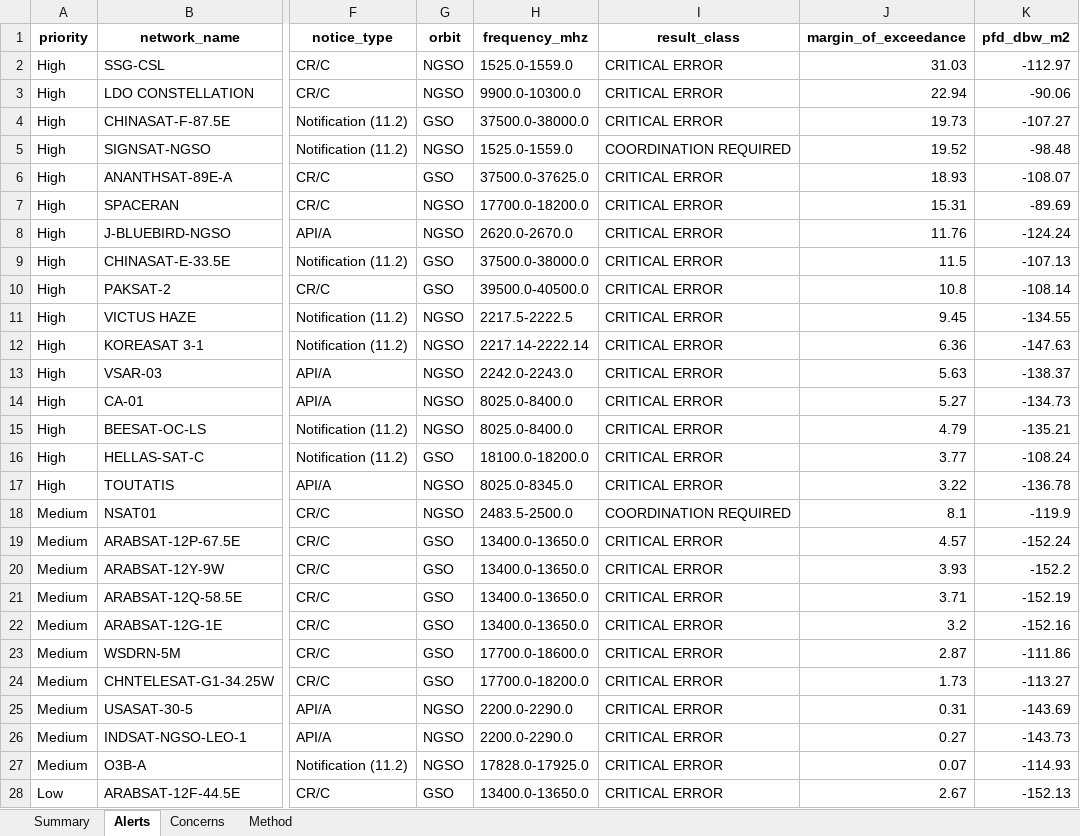
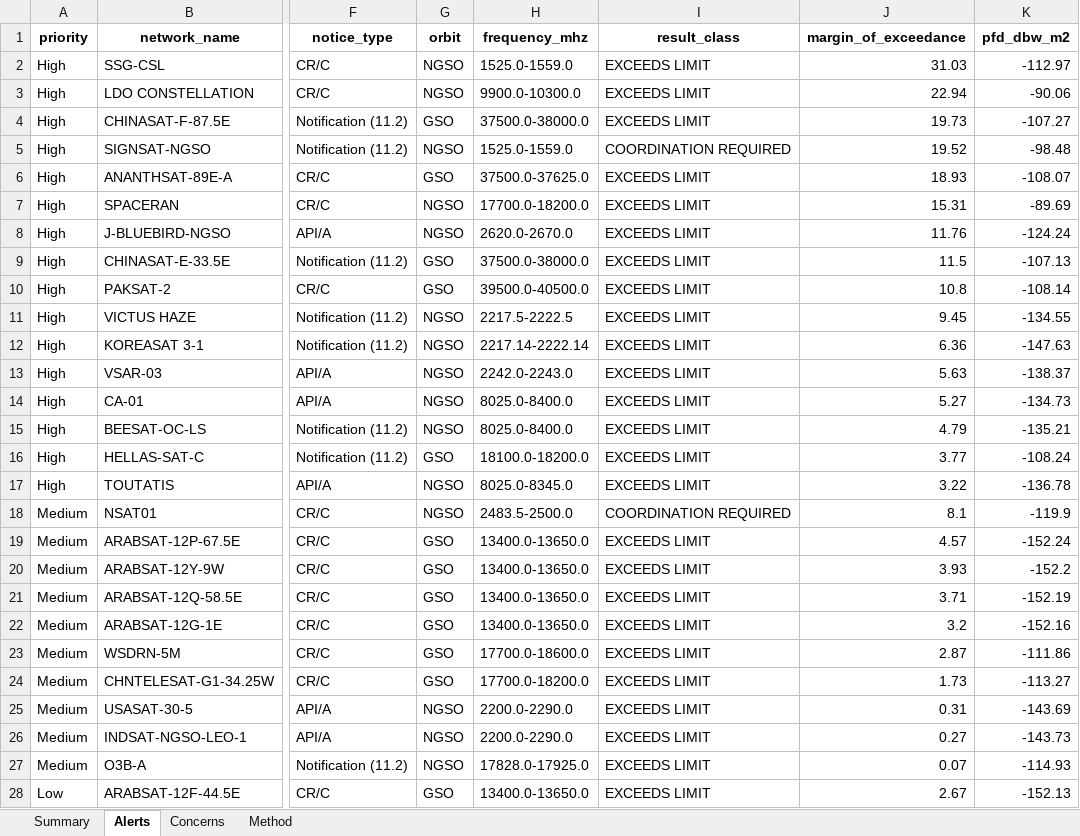
Before and after one commit to Wilperi22/SinceAI-Traficom, an Excel workbook: runs/space_3083/space_3083_results.xlsx, sheet Alerts, drawn as a sheet; only a part is shown, gaps mark what is left out; values as stored, in another font and other column widths than the file's, no borders; the diff covers the shown part only; the diff names each change by its address in the sheet, - before the commit and + after, or states it on an @@ line.

```diff
--- a/runs/space_3083/space_3083_results.xlsx (sheet Alerts)
+++ b/runs/space_3083/space_3083_results.xlsx (sheet Alerts)
-I2:I4 (result_class): CRITICAL ERROR
+I2:I4 (result_class): EXCEEDS LIMIT
-I6:I17 (result_class): CRITICAL ERROR
+I6:I17 (result_class): EXCEEDS LIMIT
-I19:I28 (result_class): CRITICAL ERROR
+I19:I28 (result_class): EXCEEDS LIMIT
```
Also changed, not shown: 7 edited cells elsewhere in this sheet, sheet Summary, runs/space_3074/space_3074_results.xlsx, runs/terrestrial_3076/terrestrial_3076_results.xlsx, 49 other files.
